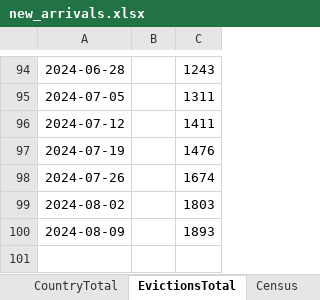
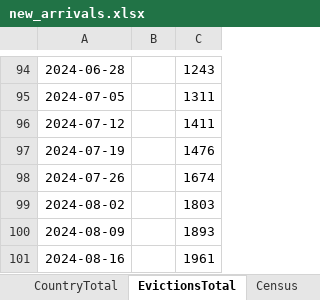
Before and after one commit to fgregg/asylum-dashboard-data, an Excel workbook: new_arrivals.xlsx, sheet EvictionsTotal, drawn as a sheet; only a part is shown, gaps mark what is left out; values as stored, in another font and other column widths than the file's, no borders; charts and pictures not drawn; the diff names each change by its address in the sheet, - before the commit and + after, or states it on an @@ line.

```diff
--- a/new_arrivals.xlsx (sheet EvictionsTotal)
+++ b/new_arrivals.xlsx (sheet EvictionsTotal)
+row 101: 2024-08-16 |  | 1961
```
Also changed, not shown: sheet Charts, sheet DailyCensus, sheet MovementTotal, sheet WeeklyMovement, sheet CountryTotal, sheet Census, charts or pictures, 2 other files.
